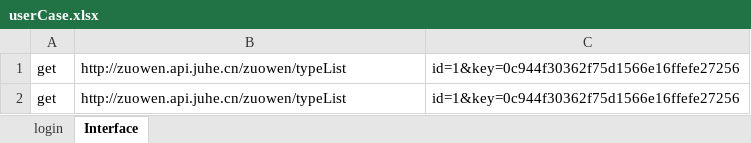
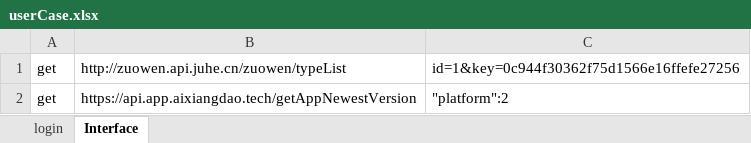
Before and after one commit to AutomatedTestingChiefSoftwareArchitect/Weidadehanghaihoubanduan, an Excel workbook: interfaceTest/testFile/userCase.xlsx, sheet Interface, drawn as a sheet; values as stored, in another font and other column widths than the file's, no borders; the diff names each change by its address in the sheet, - before the commit and + after, or states it on an @@ line.

```diff
--- a/interfaceTest/testFile/userCase.xlsx (sheet Interface)
+++ b/interfaceTest/testFile/userCase.xlsx (sheet Interface)
-B2: http://zuowen.api.juhe.cn/zuowen/typeList
+B2: https://api.app.aixiangdao.tech/getAppNewestVersion
-C2: id=1&key=0c944f30362f75d1566e16ffefe27256
+C2: "platform":2
```
Also changed, not shown: 7 other files.
